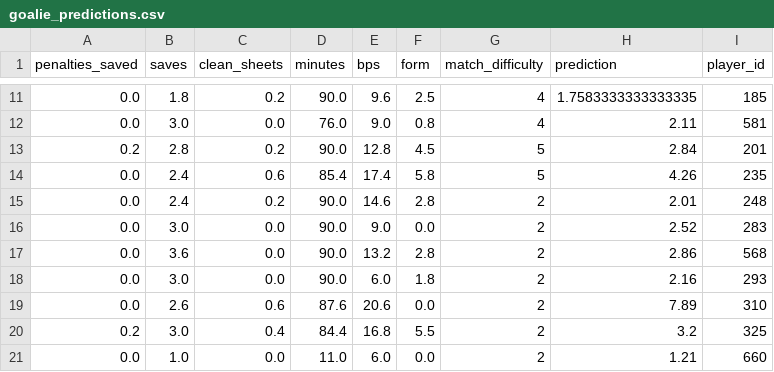
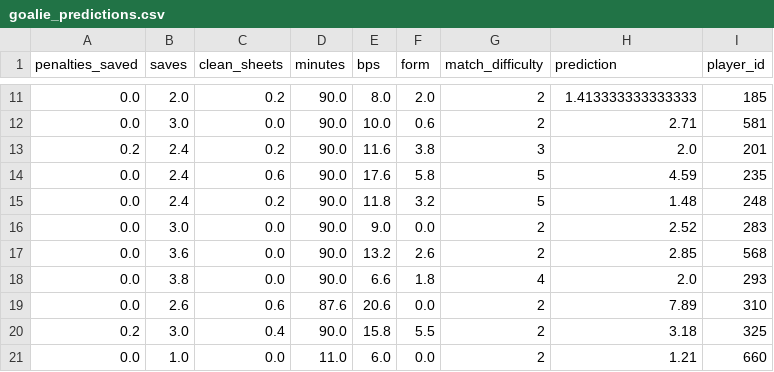
Before and after one commit to MysticAhmed/FantasyPremierLeague, a CSV file: CSV_Files/goalie_predictions.csv, drawn as a sheet; only a part is shown, gaps mark what is left out; the diff covers the shown part only.

```diff
--- a/CSV_Files/goalie_predictions.csv
+++ b/CSV_Files/goalie_predictions.csv
@@ -11,11 +11,11 @@ penalties_saved,saves,clean_sheets,minutes,bps,form,match_difficulty,prediction,
-0.0,1.8,0.2,90.0,9.6,2.5,4,1.7583333333333335,185
-0.0,3.0,0.0,76.0,9.0,0.8,4,2.11,581
-0.2,2.8,0.2,90.0,12.8,4.5,5,2.84,201
-0.0,2.4,0.6,85.4,17.4,5.8,5,4.26,235
-0.0,2.4,0.2,90.0,14.6,2.8,2,2.01,248
+0.0,2.0,0.2,90.0,8.0,2.0,2,1.413333333333333,185
+0.0,3.0,0.0,90.0,10.0,0.6,2,2.71,581
+0.2,2.4,0.2,90.0,11.6,3.8,3,2.0,201
+0.0,2.4,0.6,90.0,17.6,5.8,5,4.59,235
+0.0,2.4,0.2,90.0,11.8,3.2,5,1.48,248
 0.0,3.0,0.0,90.0,9.0,0.0,2,2.52,283
-0.0,3.6,0.0,90.0,13.2,2.8,2,2.86,568
-0.0,3.0,0.0,90.0,6.0,1.8,2,2.16,293
+0.0,3.6,0.0,90.0,13.2,2.6,2,2.85,568
+0.0,3.8,0.0,90.0,6.6,1.8,4,2.0,293
 0.0,2.6,0.6,87.6,20.6,0.0,2,7.89,310
-0.2,3.0,0.4,84.4,16.8,5.5,2,3.2,325
+0.2,3.0,0.4,90.0,15.8,5.5,2,3.18,325
 0.0,1.0,0.0,11.0,6.0,0.0,2,1.21,660
```
Also changed, not shown: 2 added rows, 2 removed rows and 67 edited cells elsewhere in this file, CSV_Files/defender_predictions.csv, CSV_Files/forward_predictions.csv, 1 other file.
